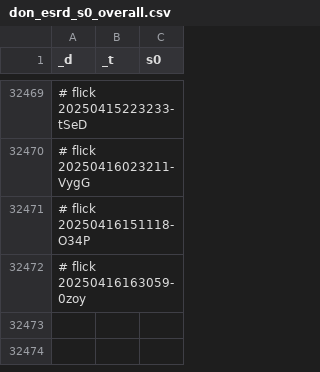
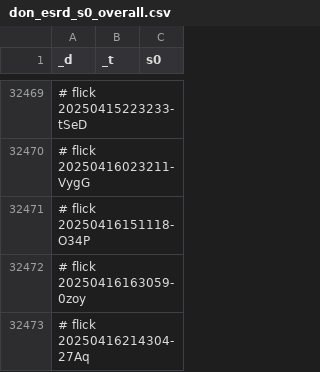
Before and after one commit to abikesa/facade, a CSV file: kitabo/ensi/ukubona/donorcase/test2/assets/csv/don_esrd_s0_overall.csv, drawn as a sheet; only a part is shown, gaps mark what is left out.

Commit message:
kitabo/ensi/ukubona/donorcase/test2/assets/csv/don_esrd_s0_overall.csv

```diff
--- a/kitabo/ensi/ukubona/donorcase/test2/assets/csv/don_esrd_s0_overall.csv
+++ b/kitabo/ensi/ukubona/donorcase/test2/assets/csv/don_esrd_s0_overall.csv
@@ -32472 +32472,2 @@ _d,_t,s0
 # flick 20250416163059-0zoy
+# flick 20250416214304-27Aq
```
